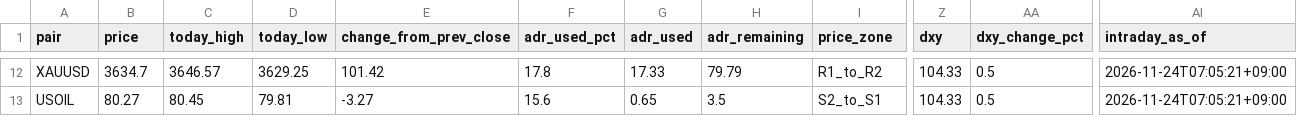
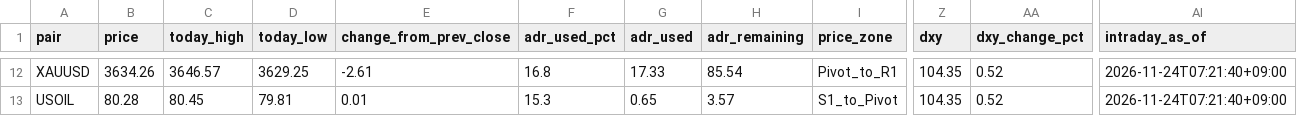
Before and after one commit to MFlab-inc/FXDaily-Levels, a CSV file: data/feed.csv, drawn as a sheet; only a part is shown, gaps mark what is left out; the diff covers the shown part only; the diff names each change by its address in the sheet, - before the commit and + after, or states it on an @@ line.

```diff
--- a/data/feed.csv
+++ b/data/feed.csv
-B12 (price): 3634.7
+B12 (price): 3634.26
-E12 (change_from_prev_close): 101.42
+E12 (change_from_prev_close): -2.61
-F12 (adr_used_pct): 17.8
+F12 (adr_used_pct): 16.8
-H12 (adr_remaining): 79.79
+H12 (adr_remaining): 85.54
-I12 (price_zone): R1_to_R2
+I12 (price_zone): Pivot_to_R1
-Z12:Z13 (dxy): 104.33
+Z12:Z13 (dxy): 104.35
-AA12:AA13 (dxy_change_pct): 0.5
+AA12:AA13 (dxy_change_pct): 0.52
-AI12:AI13 (intraday_as_of): 2026-11-24T07:05:21+09:00
+AI12:AI13 (intraday_as_of): 2026-11-24T07:21:40+09:00
-B13 (price): 80.27
+B13 (price): 80.28
-E13 (change_from_prev_close): -3.27
+E13 (change_from_prev_close): 0.01
-F13 (adr_used_pct): 15.6
+F13 (adr_used_pct): 15.3
-H13 (adr_remaining): 3.5
+H13 (adr_remaining): 3.57
-I13 (price_zone): S2_to_S1
+I13 (price_zone): S1_to_Pivot
```
Also changed, not shown: 90 edited cells elsewhere in this file, 6 other files.
